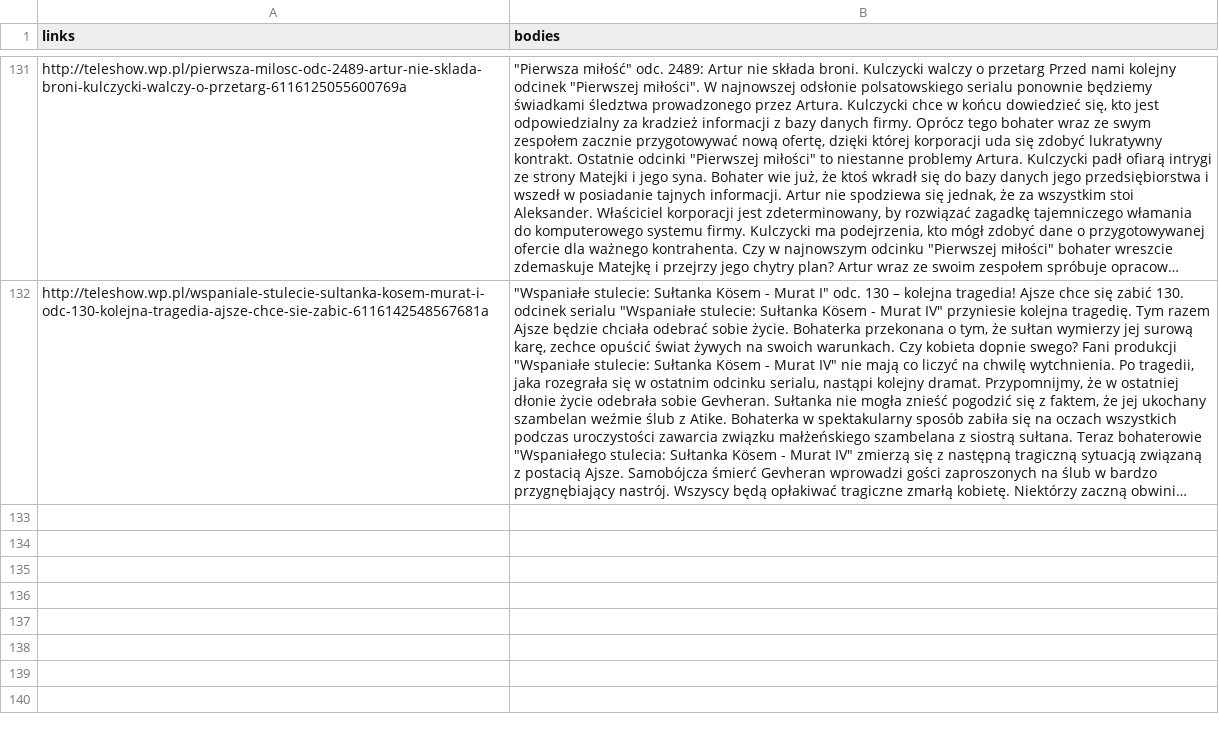
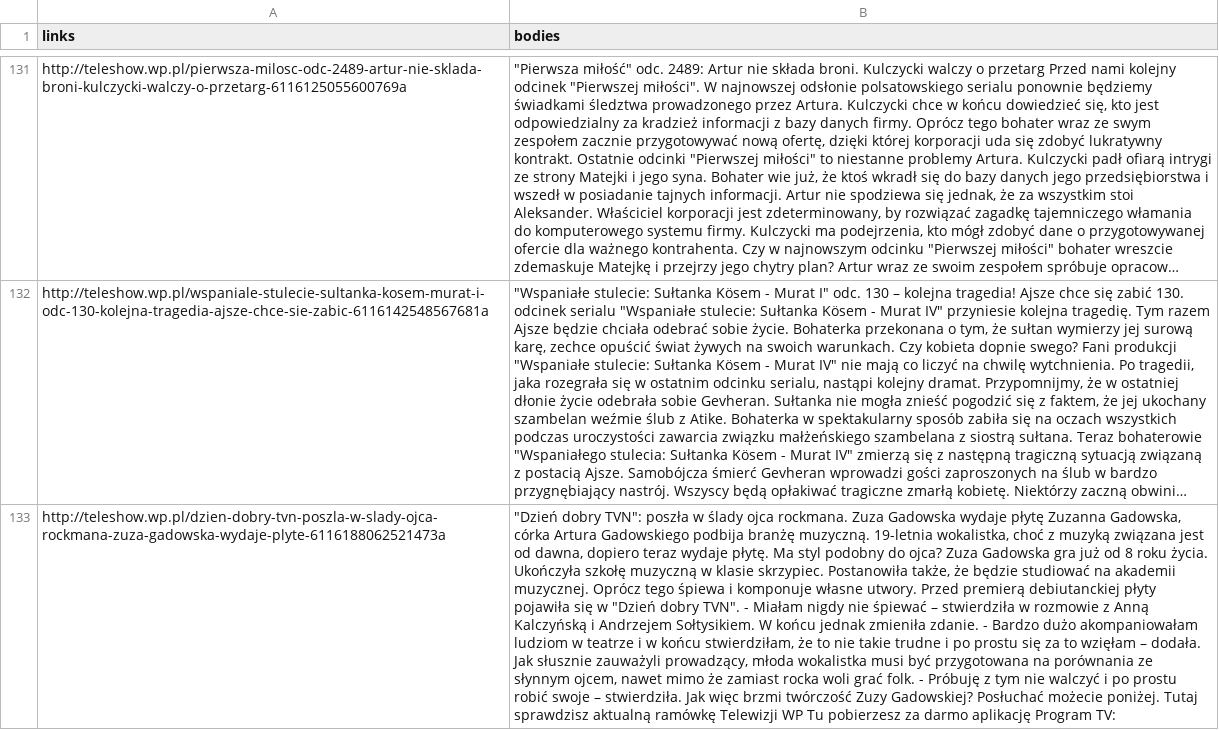
Before and after one commit to MarcinKosinski/trigeR5, a CSV file: data/wp_teleshow.csv, drawn as a sheet; only a part is shown, gaps mark what is left out; long unchanged cells end in …; the diff names each change by its address in the sheet, - before the commit and + after, or states it on an @@ line.

```diff
--- a/data/wp_teleshow.csv
+++ b/data/wp_teleshow.csv
+row 133: http://teleshow.wp.pl/dzien-dobry-tvn-poszla-w-slady-ojca-rockmana-zuza-gadowska-wydaje-plyte-6116188062521473a | "Dzień dobry TVN": poszła w ślady ojca rockmana. Zuza Gadowska wydaje płytę Zuzanna Gadowska, córka Artura Gadowskiego podbija branżę muzyczną. 19-letnia wokalistka, choć z muzyką związana jest od dawna, dopiero teraz wydaje płytę. Ma styl podobny do ojca? Zuza Gadowska gra już od 8 roku życia. Ukończyła szkołę muzyczną w klasie skrzypiec. Postanowiła także, że będzie studiować na akademii muzycznej. Oprócz tego śpiewa i komponuje własne utwory. Przed premierą debiutanckiej płyty pojawiła się w "Dzień dobry TVN". - Miałam nigdy nie śpiewać – stwierdziła w rozmowie z Anną Kalczyńską i Andrzejem Sołtysikiem. W końcu jednak zmieniła zdanie. - Bardzo dużo akompaniowałam ludziom w teatrze i w końcu stwierdziłam, że to nie takie trudne i po prostu się za to wzięłam – dodała. Jak słusznie zauważyli prowadzący, młoda wokalistka musi być przygotowana na porównania ze słynnym ojcem, nawet mimo że zamiast rocka woli grać folk. - Próbuję z tym nie walczyć i po prostu robić swoje – stwierdziła. Jak więc brzmi twórczość Zuzy Gadowskiej? Posłuchać możecie poniżej. Tutaj sprawdzisz aktualną ramówkę Telewizji WP Tu pobierzesz za darmo aplikację Program TV:
```
Also changed, not shown: data/wp_gwiazdy.csv, data/wp_moto.csv, 5 other files.
